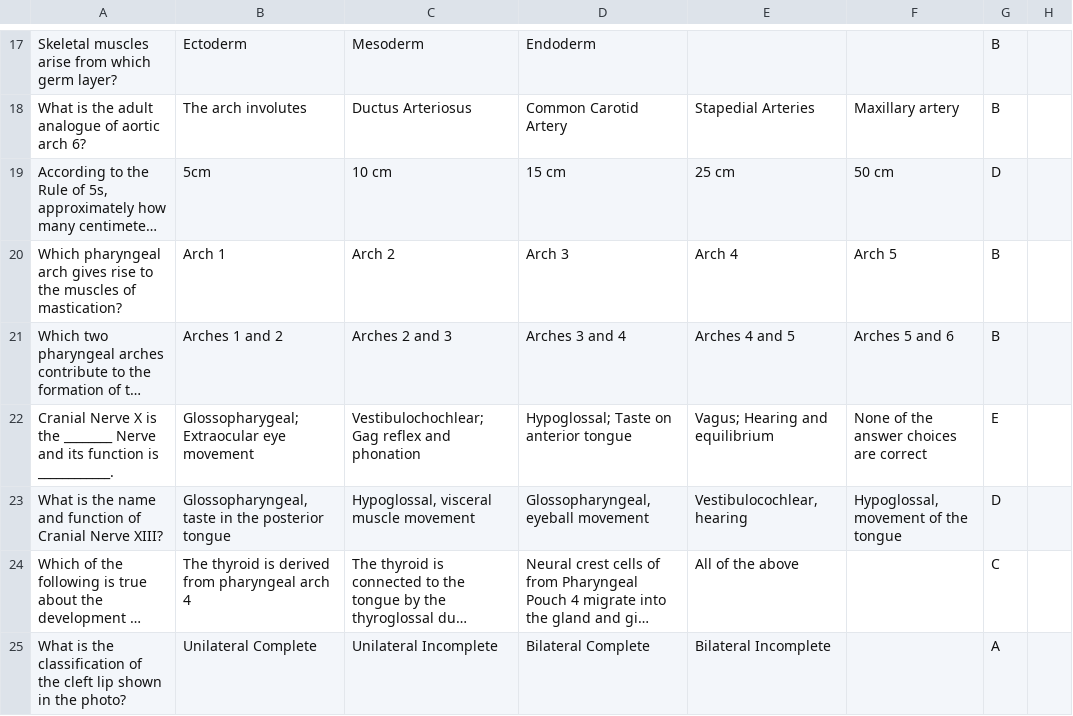
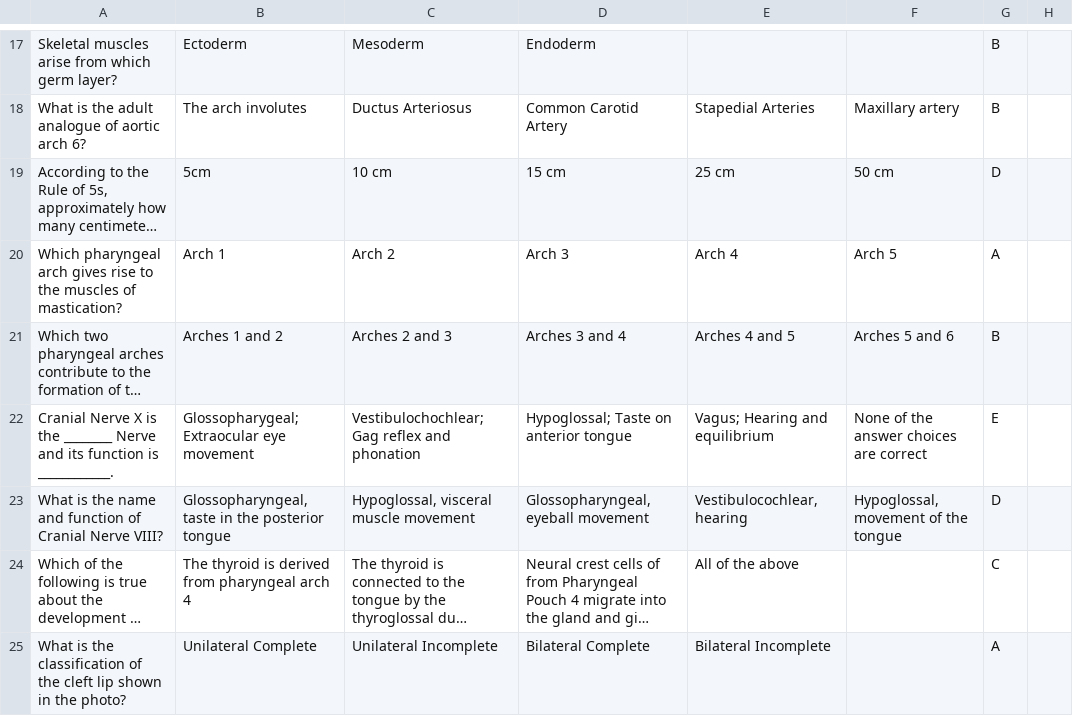
Before and after one commit to jordannneng/practice-exams, a CSV file: exams-csv/gda-final-summer-2021.csv, drawn as a sheet; only a part is shown, gaps mark what is left out; long unchanged cells end in …; the diff names each change by its address in the sheet, - before the commit and + after, or states it on an @@ line.

```diff
--- a/exams-csv/gda-final-summer-2021.csv
+++ b/exams-csv/gda-final-summer-2021.csv
-G20: B
+G20: A
-A23: …Cranial Nerve XIII?
+A23: …Cranial Nerve VIII?
```
Also changed, not shown: exams-csv/gda-final-summer-2016.csv, exams-csv/gda-final-summer-2017.csv, 3 other files.
